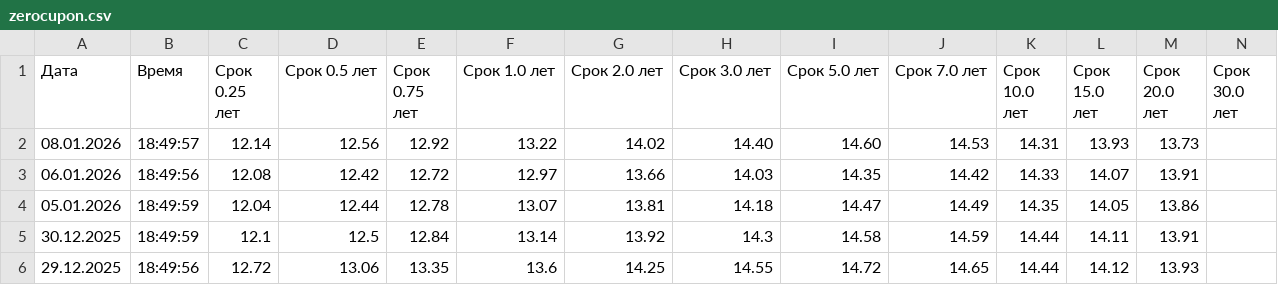
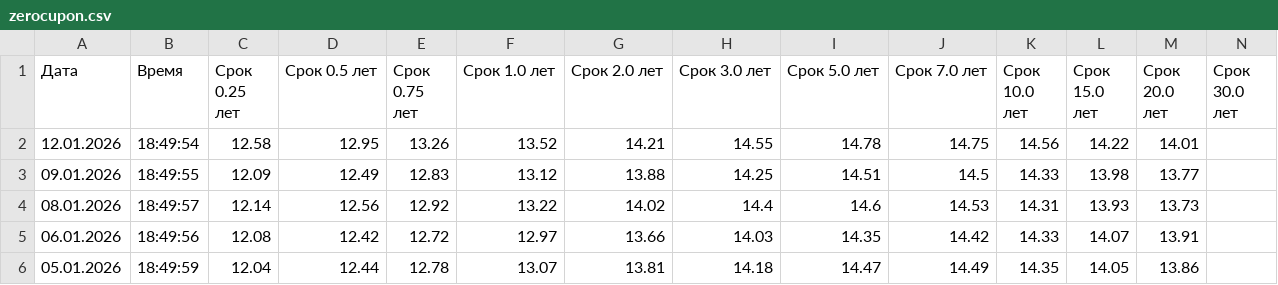
Before and after one commit to AndreyKozikov/screener, a CSV file: backend/app/data/zerocupon.csv, drawn as a sheet; only a part is shown; the shorter side is filled out with more unchanged rows.

```diff
--- a/backend/app/data/zerocupon.csv
+++ b/backend/app/data/zerocupon.csv
@@ -1,3 +1,5 @@
 Дата;Время;Срок 0.25 лет;Срок 0.5 лет;Срок 0.75 лет;Срок 1.0 лет;Срок 2.0 лет;Срок 3.0 лет;Срок 5.0 лет;Срок 7.0 лет;Срок 10.0 лет;Срок 15.0 лет;Срок 20.0 лет;Срок 30.0 лет
-08.01.2026;18:49:57;12.14;12.56;12.92;13.22;14.02;14.40;14.60;14.53;14.31;13.93;13.73;
+12.01.2026;18:49:54;12.58;12.95;13.26;13.52;14.21;14.55;14.78;14.75;14.56;14.22;14.01;
+09.01.2026;18:49:55;12.09;12.49;12.83;13.12;13.88;14.25;14.51;14.5;14.33;13.98;13.77;
+08.01.2026;18:49:57;12.14;12.56;12.92;13.22;14.02;14.4;14.6;14.53;14.31;13.93;13.73;
 06.01.2026;18:49:56;12.08;12.42;12.72;12.97;13.66;14.03;14.35;14.42;14.33;14.07;13.91;
```
Also changed, not shown: 11 other files.
